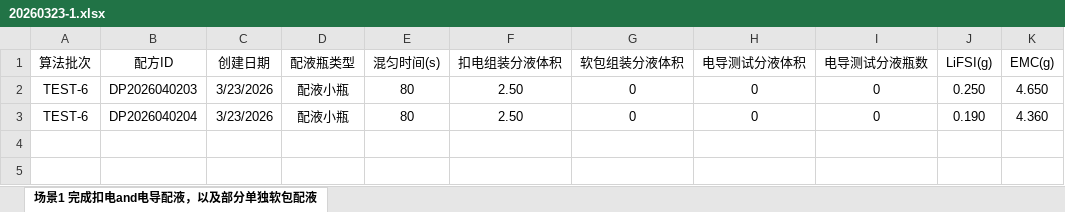
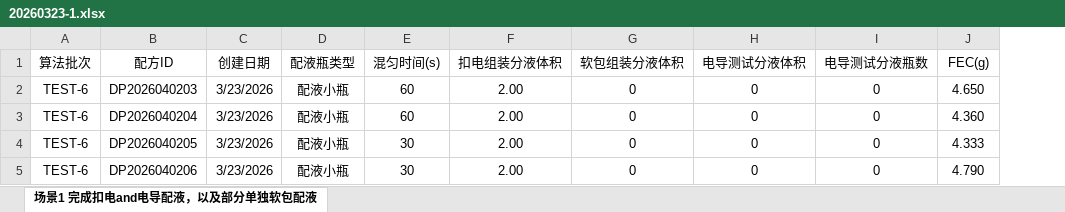
Before and after one commit to Xuwznln/Uni-Lab-OS-Doc, an Excel workbook: unilabos/devices/workstation/bioyond_studio/bioyond_cell/20260323-1.xlsx, sheet 场景1 完成扣电and电导配液，以及部分单独软包配液, drawn as a sheet; values as stored, in another font and other column widths than the file's, no borders; removed rows and columns are numbered as before the commit, all else as after; the diff names each change by its address in the sheet, - before the commit and + after, or states it on an @@ line.

Commit message:
feat: update coin cell assembly, bioyond cell workstation, and resource configs

```diff
--- a/unilabos/devices/workstation/bioyond_studio/bioyond_cell/20260323-1.xlsx (sheet 场景1 完成扣电and电导配液，以及部分单独软包配液)
+++ b/unilabos/devices/workstation/bioyond_studio/bioyond_cell/20260323-1.xlsx (sheet 场景1 完成扣电and电导配液，以及部分单独软包配液)
-column J (LiFSI(g)), rows 2-3: 0.250 | 0.190
-J1: EMC(g)
+J1: FEC(g)
-E2:E3 (混匀时间(s)): 80
+E2:E3 (混匀时间(s)): 60
-F2:F3 (扣电组装分液体积): 2.50
+F2:F3 (扣电组装分液体积): 2.00
+row 4: TEST-6 | DP2026040205 | 3/23/2026 | 配液小瓶 | 30 | 2.00 | 0 | 0 | 0 | 4.333
+row 5: TEST-6 | DP2026040206 | 3/23/2026 | 配液小瓶 | 30 | 2.00 | 0 | 0 | 0 | 4.790
```
Also changed, not shown: unilabos/devices/workstation/bioyond_studio/bioyond_cell/20260323.xlsx, 11 other files.
